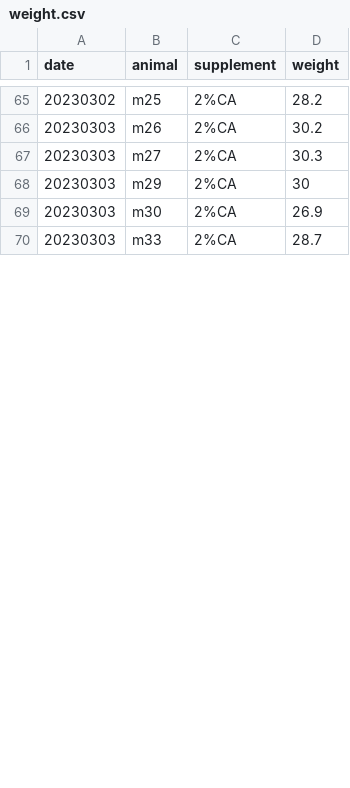
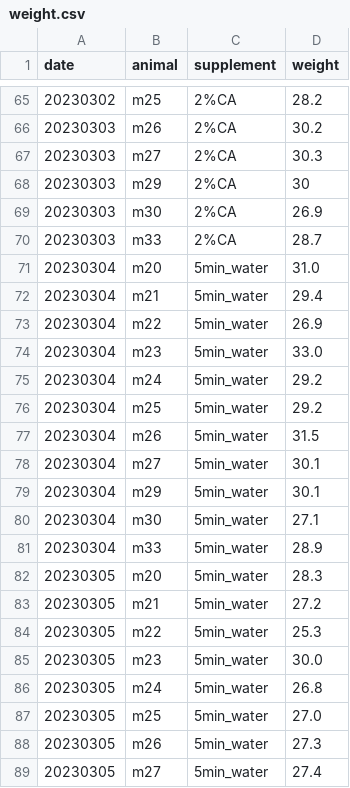
Before and after one commit to denisecailab/miniscope_2s-validation, a CSV file: experiment/cv_exp0/log/weight.csv, drawn as a sheet; only a part is shown, gaps mark what is left out; the diff covers the shown part only.

Commit message:
update weight log

```diff
--- a/experiment/cv_exp0/log/weight.csv
+++ b/experiment/cv_exp0/log/weight.csv
@@ -70 +70,20 @@ date,animal,supplement,weight
 20230303,m33,2%CA,28.7
+20230304,m20,5min_water,31.0
+20230304,m21,5min_water,29.4
+20230304,m22,5min_water,26.9
+20230304,m23,5min_water,33.0
+20230304,m24,5min_water,29.2
+20230304,m25,5min_water,29.2
+20230304,m26,5min_water,31.5
+20230304,m27,5min_water,30.1
+20230304,m29,5min_water,30.1
+20230304,m30,5min_water,27.1
+20230304,m33,5min_water,28.9
+20230305,m20,5min_water,28.3
+20230305,m21,5min_water,27.2
+20230305,m22,5min_water,25.3
+20230305,m23,5min_water,30.0
+20230305,m24,5min_water,26.8
+20230305,m25,5min_water,27.0
+20230305,m26,5min_water,27.3
+20230305,m27,5min_water,27.4
```
Also changed, not shown: 8 added rows and 6 edited cells elsewhere in this file.
